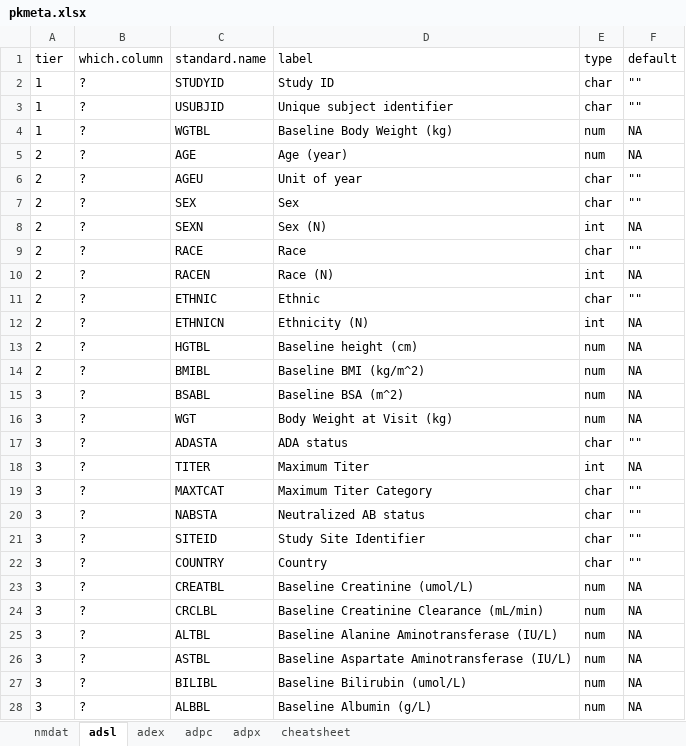
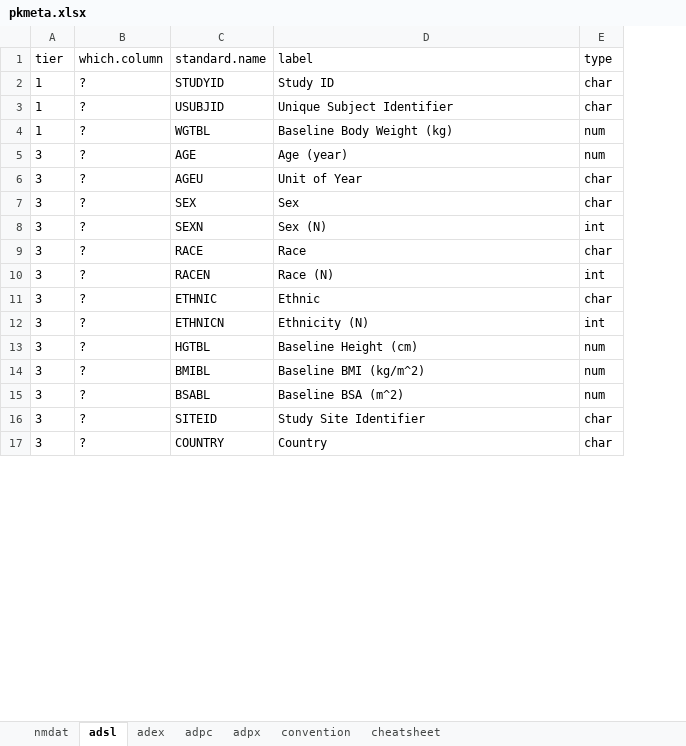
Before and after one commit to fyang72/handbook, an Excel workbook: lib/pkmeta.xlsx, sheet adsl, drawn as a sheet; only a part is shown; values as stored, in another font and other column widths than the file's, no borders; removed rows and columns are numbered as before the commit, all else as after; the diff covers the shown part only; the diff names each change by its address in the sheet, - before the commit and + after, or states it on an @@ line.

```diff
--- a/lib/pkmeta.xlsx (sheet adsl)
+++ b/lib/pkmeta.xlsx (sheet adsl)
+sheet tab: convention
-column F (default), rows 2-15: "" | "" | NA | NA | "" | "" | NA | "" | NA | "" | NA | NA | NA | NA; rows 21-22: "" | ""
-D3 (label): Unique subject identifier
+D3 (label): Unique Subject Identifier
-A5:A14 (tier): 2
+A5:A14 (tier): 3
-D6 (label): Unit of year
+D6 (label): Unit of Year
-D13 (label): Baseline height (cm)
+D13 (label): Baseline Height (cm)
-row 16: 3 | ? | WGT | Body Weight at Visit (kg) | num | NA
-row 17: 3 | ? | ADASTA | ADA status | char | ""
@@ row 18 moved to row 19: 3 @@
-row 19: 3 | ? | MAXTCAT | Maximum Titer Category | char | ""
-row 20: 3 | ? | NABSTA | Neutralized AB status | char | ""
-row 23: 3 | ? | CREATBL | Baseline Creatinine (umol/L) | num | NA
-row 24: 3 | ? | CRCLBL | Baseline Creatinine Clearance (mL/min) | num | NA
-row 25: 3 | ? | ALTBL | Baseline Alanine Aminotransferase (IU/L) | num | NA
-row 26: 3 | ? | ASTBL | Baseline Aspartate Aminotransferase (IU/L) | num | NA
-row 27: 3 | ? | BILIBL | Baseline Bilirubin (umol/L) | num | NA
-row 28: 3 | ? | ALBBL | Baseline Albumin (g/L) | num | NA
```
Also changed, not shown: 7 added rows and 1 removed row elsewhere in this sheet, sheet adpc, sheet nmdat, sheet adpx, sheet adex, 28 other files.
